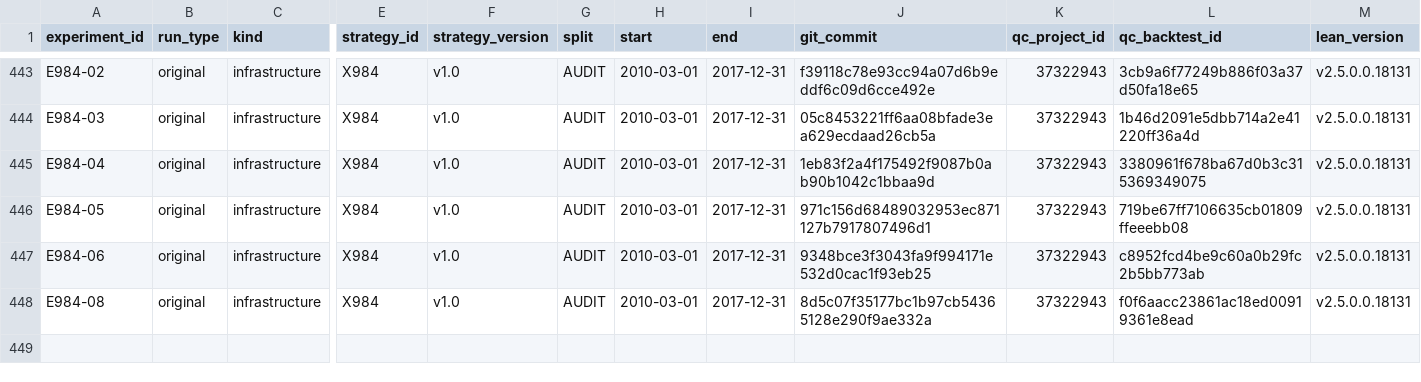
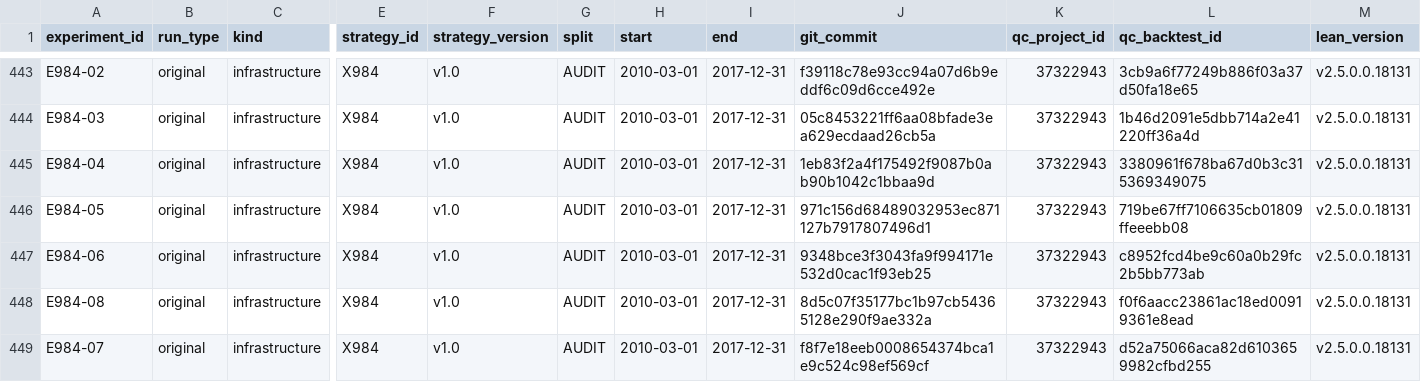
Before and after one commit to CohenMatan/quant-trading-research, a CSV file: experiments/INDEX.csv, drawn as a sheet; only a part is shown, gaps mark what is left out; rows hold the shown columns only; the diff names each change by its address in the sheet, - before the commit and + after, or states it on an @@ line.

```diff
--- a/experiments/INDEX.csv
+++ b/experiments/INDEX.csv
+row 449: E984-07 | original | infrastructure | X984 | v1.0 | AUDIT | 2010-03-01 | 2017-12-31 | f8f7e18eeb0008654374bca1e9c524c98ef569cf | 37322943 | d52a75066aca82d6103659982cfbd255 | v2.5.0.0.18131
```
Also changed, not shown: 6 other files.
